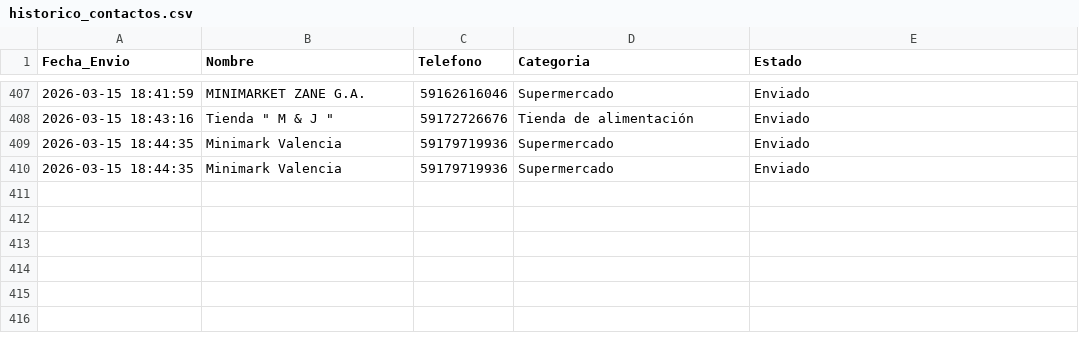
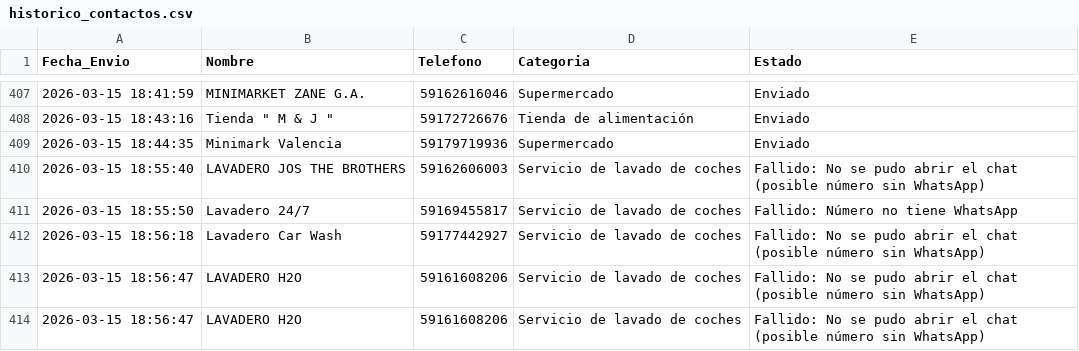
Before and after one commit to W1ll14m-pixel/Negocios-sin-web, a CSV file: historico_contactos.csv, drawn as a sheet; only a part is shown, gaps mark what is left out.

```diff
--- a/historico_contactos.csv
+++ b/historico_contactos.csv
@@ -409,2 +409,6 @@
 2026-03-15 18:44:35,Minimark Valencia,59179719936,Supermercado,Enviado
-2026-03-15 18:44:35,Minimark Valencia,59179719936,Supermercado,Enviado
+2026-03-15 18:55:40,LAVADERO JOS THE BROTHERS,59162606003,Servicio de lavado de coches,Fallido: No se pudo abrir el chat (posible número sin WhatsApp)
+2026-03-15 18:55:50,Lavadero 24/7,59169455817,Servicio de lavado de coches,Fallido: Número no tiene WhatsApp
+2026-03-15 18:56:18,Lavadero Car Wash,59177442927,Servicio de lavado de coches,Fallido: No se pudo abrir el chat (posible número sin WhatsApp)
+2026-03-15 18:56:47,LAVADERO H2O,59161608206,Servicio de lavado de coches,Fallido: No se pudo abrir el chat (posible número sin WhatsApp)
+2026-03-15 18:56:47,LAVADERO H2O,59161608206,Servicio de lavado de coches,Fallido: No se pudo abrir el chat (posible número sin WhatsApp)
```
Also changed, not shown: contactados.csv.
